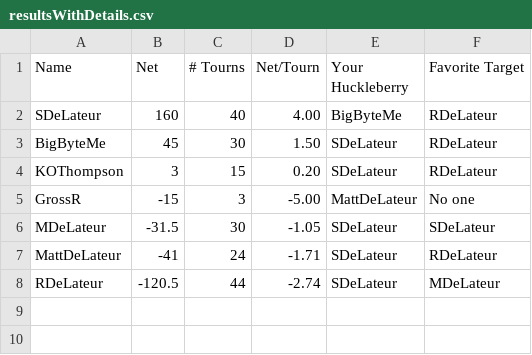
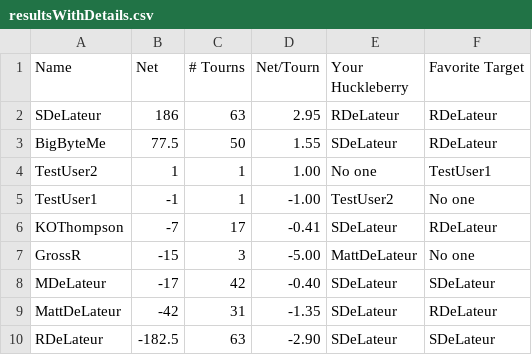
Before and after one commit to delateurj/multi_user_poker_manager, a CSV file: server/poker/resultsWithDetails.csv, drawn as a sheet.

```diff
--- a/server/poker/resultsWithDetails.csv
+++ b/server/poker/resultsWithDetails.csv
@@ -1,8 +1,10 @@
 Name,Net,# Tourns,Net/Tourn,Your Huckleberry,Favorite Target
-SDeLateur,160,40,4.00,BigByteMe,RDeLateur
-BigByteMe,45,30,1.50,SDeLateur,RDeLateur
-KOThompson,3,15,0.20,SDeLateur,RDeLateur
+SDeLateur,186,63,2.95,RDeLateur,RDeLateur
+BigByteMe,77.5,50,1.55,SDeLateur,RDeLateur
+TestUser2,1,1,1.00,No one,TestUser1
+TestUser1,-1,1,-1.00,TestUser2,No one
+KOThompson,-7,17,-0.41,SDeLateur,RDeLateur
 GrossR,-15,3,-5.00,MattDeLateur,No one
-MDeLateur,-31.5,30,-1.05,SDeLateur,SDeLateur
-MattDeLateur,-41,24,-1.71,SDeLateur,RDeLateur
-RDeLateur,-120.5,44,-2.74,SDeLateur,MDeLateur
+MDeLateur,-17,42,-0.40,SDeLateur,SDeLateur
+MattDeLateur,-42,31,-1.35,SDeLateur,RDeLateur
+RDeLateur,-182.5,63,-2.90,SDeLateur,SDeLateur
```
Also changed, not shown: 2 other files.
